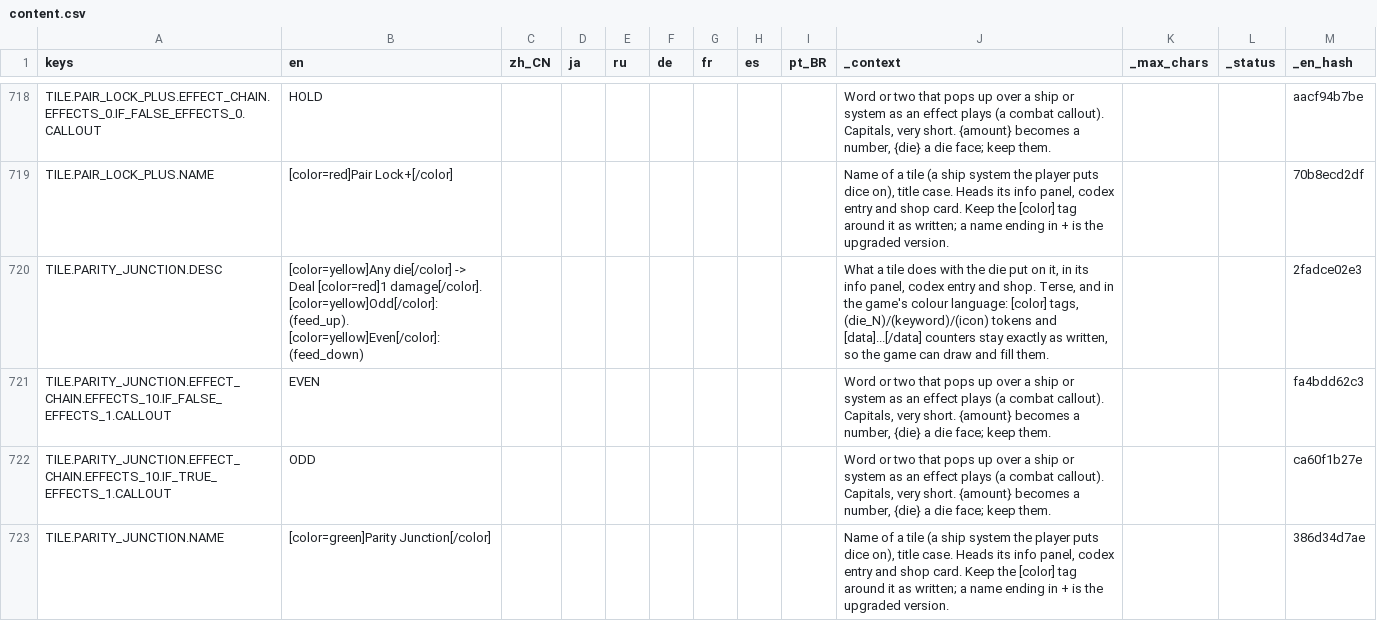
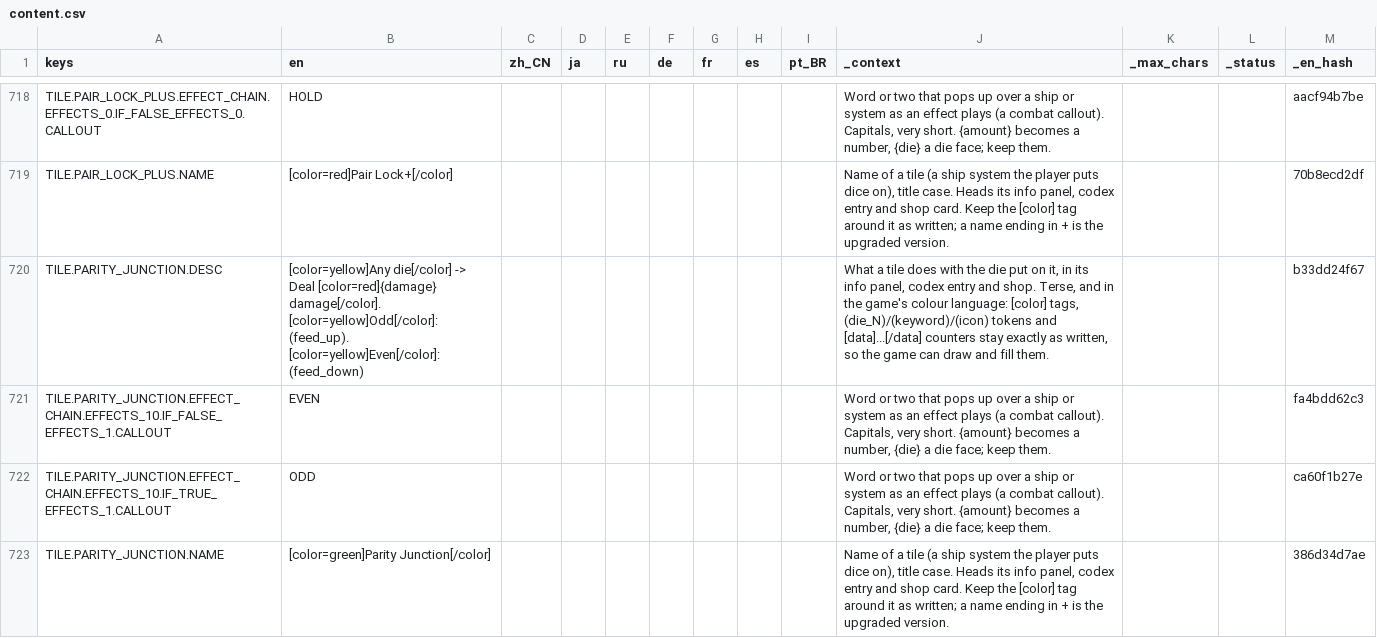
Before and after one commit to Andrew-D-Gibson/DieFighter, a CSV file: Localization/content.csv, drawn as a sheet; only a part is shown, gaps mark what is left out; the diff covers the shown part only.

```diff
--- a/Localization/content.csv
+++ b/Localization/content.csv
@@ -719,3 +719,3 @@ TILE.PAIR_LOCK_PLUS.EFFECT_CHAIN.EFFECTS_0.IF_FALSE_EFFECTS_0.CALLOUT,HOLD,,,,,,
 TILE.PAIR_LOCK_PLUS.NAME,[color=red]Pair Lock+[/color],,,,,,,,"Name of a tile (a ship system the player puts dice on), title case. Heads its info panel, codex entry and shop card. Keep the [color] tag around it as written; a name ending in + is the upgraded version.",,,70b8ecd2df
-TILE.PARITY_JUNCTION.DESC,[color=yellow]Any die[/color] -> Deal [color=red]1 damage[/color]. [color=yellow]Odd[/color]: (feed_up). [color=yellow]Even[/color]: (feed_down),,,,,,,,"What a tile does with the die put on it, in its info panel, codex entry and shop. Terse, and in the game's colour language: [color] tags, (die_N)/(keyword)/(icon) tokens and [data]...[/data] counters stay exactly as written, so the game can draw and fill them.",,,2fadce02e3
+TILE.PARITY_JUNCTION.DESC,[color=yellow]Any die[/color] -> Deal [color=red]{damage} damage[/color]. [color=yellow]Odd[/color]: (feed_up). [color=yellow]Even[/color]: (feed_down),,,,,,,,"What a tile does with the die put on it, in its info panel, codex entry and shop. Terse, and in the game's colour language: [color] tags, (die_N)/(keyword)/(icon) tokens and [data]...[/data] counters stay exactly as written, so the game can draw and fill them.",,,b33dd24f67
 TILE.PARITY_JUNCTION.EFFECT_CHAIN.EFFECTS_10.IF_FALSE_EFFECTS_1.CALLOUT,EVEN,,,,,,,,"Word or two that pops up over a ship or system as an effect plays (a combat callout). Capitals, very short. {amount} becomes a number, {die} a die face; keep them.",,,fa4bdd62c3
```
Also changed, not shown: 54 edited cells elsewhere in this file, 32 other files.
